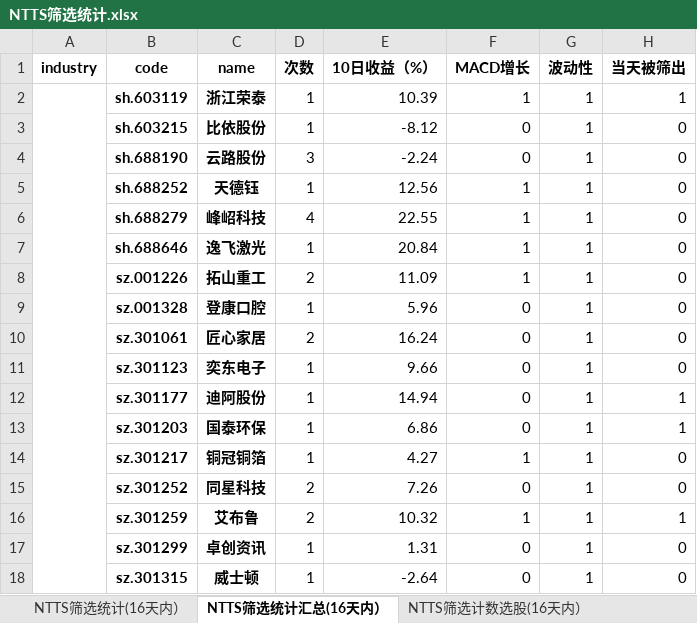
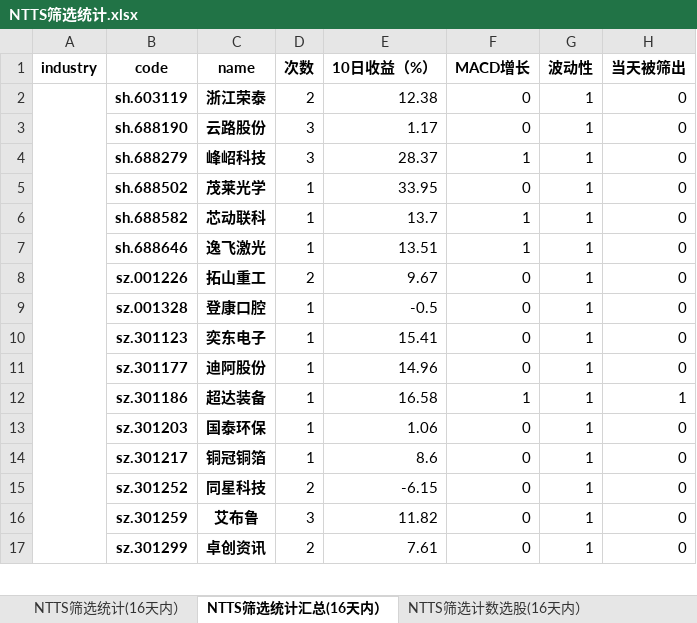
Before and after one commit to wusuaya/ever, an Excel workbook: NTTS筛选统计.xlsx, sheet NTTS筛选统计汇总(16天内）, drawn as a sheet; only a part is shown; values as stored, in another font and other column widths than the file's, no borders; removed rows and columns are numbered as before the commit, all else as after; the diff covers the shown part only; the diff names each change by its address in the sheet, - before the commit and + after, or states it on an @@ line.

```diff
--- a/NTTS筛选统计.xlsx (sheet NTTS筛选统计汇总(16天内）)
+++ b/NTTS筛选统计.xlsx (sheet NTTS筛选统计汇总(16天内）)
-D2 (次数): 1
+D2 (次数): 2
-E2 (10日收益（%）): 10.39
+E2 (10日收益（%）): 12.38
-F2 (MACD增长): 1
+F2 (MACD增长): 0
-H2 (当天被筛出): 1
+H2 (当天被筛出): 0
-row 3:  | sh.603215 | 比依股份 | 1 | -8.12 | 0 | 1 | 0
-E3 (10日收益（%）): -2.24
+E3 (10日收益（%）): 1.17
-row 5:  | sh.688252 | 天德钰 | 1 | 12.56 | 1 | 1 | 0
-D4 (次数): 4
+D4 (次数): 3
-E4 (10日收益（%）): 22.55
+E4 (10日收益（%）): 28.37
+row 5:  | sh.688502 | 茂莱光学 | 1 | 33.95 | 0 | 1 | 0
+row 6:  | sh.688582 | 芯动联科 | 1 | 13.7 | 1 | 1 | 0
-E7 (10日收益（%）): 20.84
+E7 (10日收益（%）): 13.51
-E8 (10日收益（%）): 11.09
+E8 (10日收益（%）): 9.67
-F8 (MACD增长): 1
+F8 (MACD增长): 0
-E9 (10日收益（%）): 5.96
+E9 (10日收益（%）): -0.5
-row 10:  | sz.301061 | 匠心家居 | 2 | 16.24 | 0 | 1 | 0
-E10 (10日收益（%）): 9.66
+E10 (10日收益（%）): 15.41
-E11 (10日收益（%）): 14.94
+E11 (10日收益（%）): 14.96
-H11 (当天被筛出): 1
+H11 (当天被筛出): 0
+row 12:  | sz.301186 | 超达装备 | 1 | 16.58 | 1 | 1 | 1
-E13 (10日收益（%）): 6.86
+E13 (10日收益（%）): 1.06
-H13 (当天被筛出): 1
+H13 (当天被筛出): 0
-E14 (10日收益（%）): 4.27
+E14 (10日收益（%）): 8.6
-F14 (MACD增长): 1
+F14 (MACD增长): 0
-E15 (10日收益（%）): 7.26
+E15 (10日收益（%）): -6.15
-D16 (次数): 2
+D16 (次数): 3
-E16 (10日收益（%）): 10.32
+E16 (10日收益（%）): 11.82
-F16 (MACD增长): 1
+F16 (MACD增长): 0
-H16 (当天被筛出): 1
+H16 (当天被筛出): 0
-D17 (次数): 1
+D17 (次数): 2
-E17 (10日收益（%）): 1.31
+E17 (10日收益（%）): 7.61
-row 18:  | sz.301315 | 威士顿 | 1 | -2.64 | 0 | 1 | 0
```
Also changed, not shown: 27 added rows, 7 removed rows, 112 edited cells and merged cells elsewhere in this sheet, sheet NTTS筛选统计(16天内）, sheet 策略叠加统计（2025-01-17), sheet NTTS筛选计数选股(16天内）, sheet NTTS筛选行业统计(16天内）, other sheet tabs.
